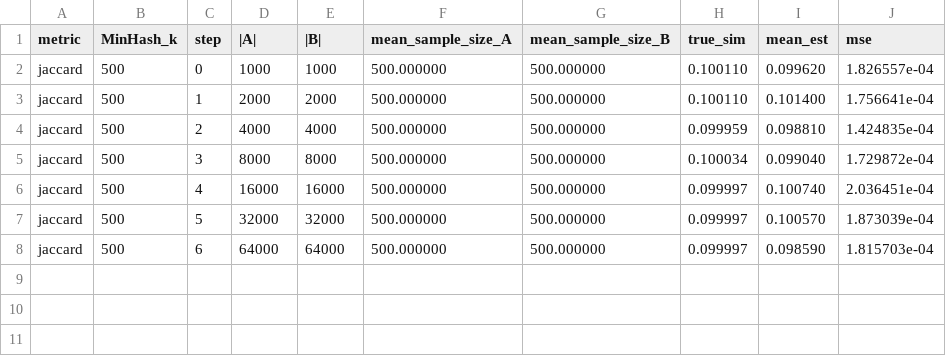
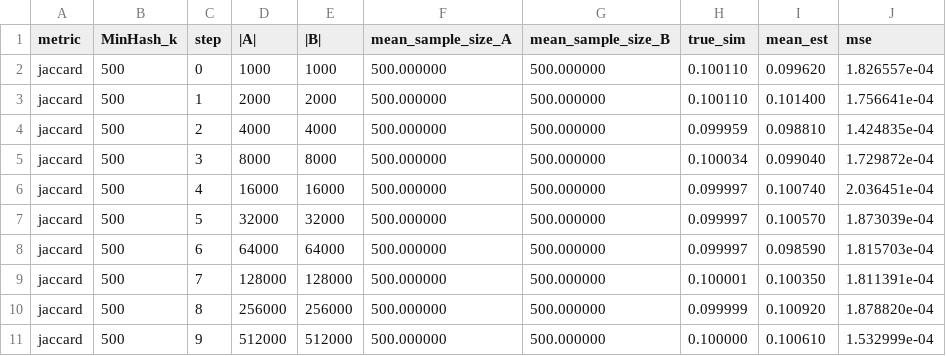
Before and after one commit to mahmudhera/MaxGeomSampling, a TSV file: results/expt_fixed_jaccard_vary_set_size_jaccard_MH_k500_t0.1.tsv, drawn as a sheet.

Commit message:
add results for MH

```diff
--- a/results/expt_fixed_jaccard_vary_set_size_jaccard_MH_k500_t0.1.tsv
+++ b/results/expt_fixed_jaccard_vary_set_size_jaccard_MH_k500_t0.1.tsv
@@ -8 +8,4 @@ jaccard	500	5	32000	32000	500.000000	500.000000	0.099997	0.100570	1.873039e-04
 jaccard	500	6	64000	64000	500.000000	500.000000	0.099997	0.098590	1.815703e-04
+jaccard	500	7	128000	128000	500.000000	500.000000	0.100001	0.100350	1.811391e-04
+jaccard	500	8	256000	256000	500.000000	500.000000	0.099999	0.100920	1.878820e-04
+jaccard	500	9	512000	512000	500.000000	500.000000	0.100000	0.100610	1.532999e-04
```
Also changed, not shown: 4 other files.
